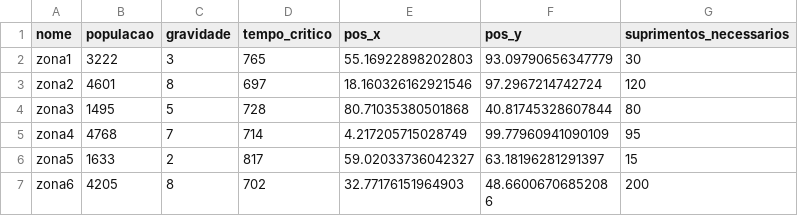
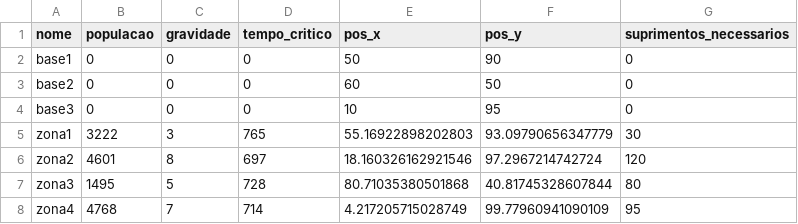
Before and after one commit to bart115/Projeto_IA, a CSV file: zonas.csv, drawn as a sheet; only a part is shown; the shorter side is filled out with more unchanged rows; the diff names each change by its address in the sheet, - before the commit and + after, or states it on an @@ line.

```diff
--- a/zonas.csv
+++ b/zonas.csv
+row 2: base1 | 0 | 0 | 0 | 50 | 90 | 0
+row 3: base2 | 0 | 0 | 0 | 60 | 50 | 0
+row 4: base3 | 0 | 0 | 0 | 10 | 95 | 0
```
Also changed, not shown: caminhos.csv, 2 other files.
